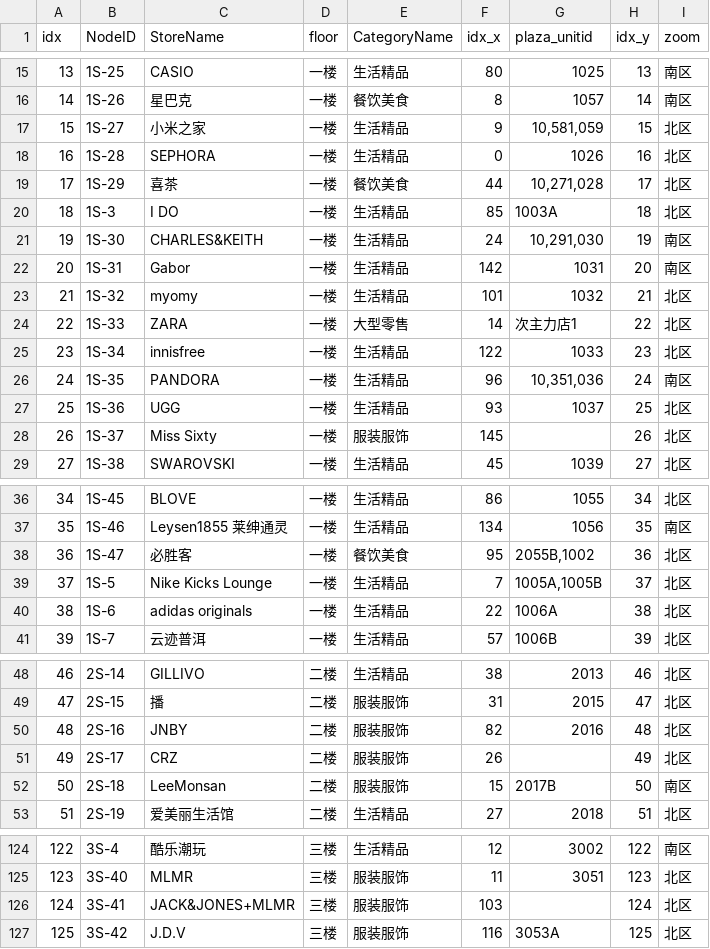
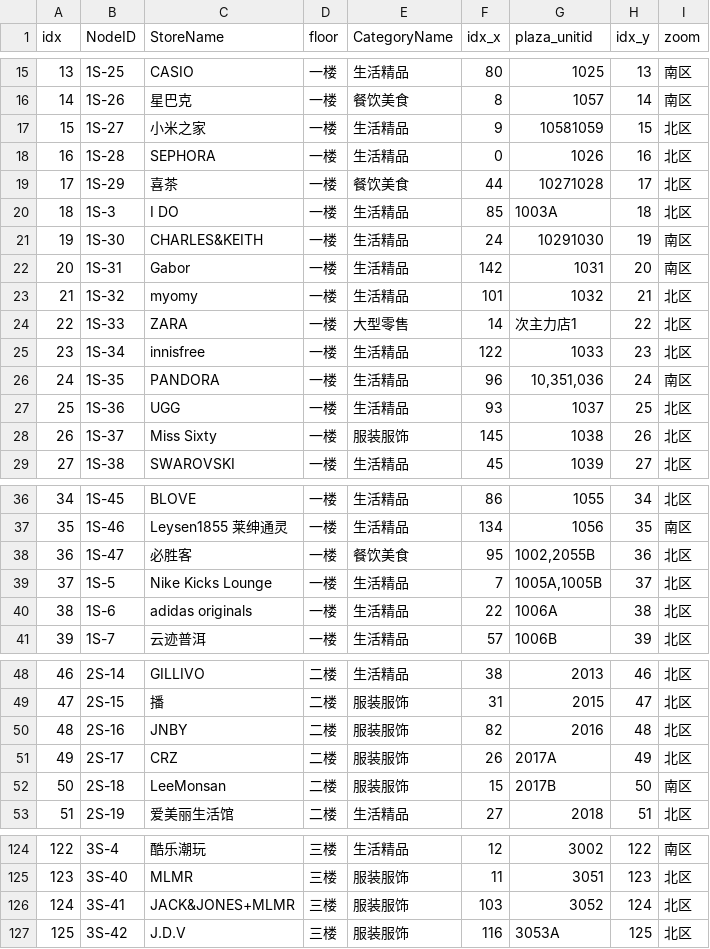
Before and after one commit to Becoues/UserStudy, a CSV file: data.csv, drawn as a sheet; only a part is shown, gaps mark what is left out; the diff covers the shown part only.

```diff
--- a/data.csv
+++ b/data.csv
@@ -16,7 +16,7 @@ idx,NodeID,StoreName,floor,CategoryName,idx_x,plaza_unitid,idx_y,zoom
 14,1S-26,星巴克,一楼,餐饮美食,8,1057,14,南区
-15,1S-27,小米之家,一楼,生活精品,9,"10,581,059",15,北区
+15,1S-27,小米之家,一楼,生活精品,9,10581059,15,北区
 16,1S-28,SEPHORA,一楼,生活精品,0,1026,16,北区
-17,1S-29,喜茶,一楼,餐饮美食,44,"10,271,028",17,北区
+17,1S-29,喜茶,一楼,餐饮美食,44,10271028,17,北区
 18,1S-3,I DO,一楼,生活精品,85,1003A,18,北区
-19,1S-30,CHARLES&KEITH,一楼,生活精品,24,"10,291,030",19,南区
+19,1S-30,CHARLES&KEITH,一楼,生活精品,24,10291030,19,南区
 20,1S-31,Gabor,一楼,生活精品,142,1031,20,南区
@@ -27,3 +27,3 @@ idx,NodeID,StoreName,floor,CategoryName,idx_x,plaza_unitid,idx_y,zoom
 25,1S-36,UGG,一楼,生活精品,93,1037,25,北区
-26,1S-37,Miss Sixty,一楼,服装服饰,145,,26,北区
+26,1S-37,Miss Sixty,一楼,服装服饰,145,1038,26,北区
 27,1S-38,SWAROVSKI,一楼,生活精品,45,1039,27,北区
@@ -37,3 +37,3 @@ idx,NodeID,StoreName,floor,CategoryName,idx_x,plaza_unitid,idx_y,zoom
 35,1S-46,Leysen1855 莱绅通灵,一楼,生活精品,134,1056,35,南区
-36,1S-47,必胜客,一楼,餐饮美食,95,"2055B,1002",36,北区
+36,1S-47,必胜客,一楼,餐饮美食,95,"1002,2055B",36,北区
 37,1S-5,Nike Kicks Lounge,一楼,生活精品,7,"1005A,1005B",37,北区
@@ -50,3 +50,3 @@ idx,NodeID,StoreName,floor,CategoryName,idx_x,plaza_unitid,idx_y,zoom
 48,2S-16,JNBY,二楼,服装服饰,82,2016,48,北区
-49,2S-17,CRZ,二楼,服装服饰,26,,49,北区
+49,2S-17,CRZ,二楼,服装服饰,26,2017A,49,北区
 50,2S-18,LeeMonsan,二楼,服装服饰,15,2017B,50,南区
@@ -125,3 +125,3 @@ idx,NodeID,StoreName,floor,CategoryName,idx_x,plaza_unitid,idx_y,zoom
 123,3S-40,MLMR,三楼,服装服饰,11,3051,123,北区
-124,3S-41,JACK&JONES+MLMR,三楼,服装服饰,103,,124,北区
+124,3S-41,JACK&JONES+MLMR,三楼,服装服饰,103,3052,124,北区
 125,3S-42,J.D.V,三楼,服装服饰,116,3053A,125,北区
```
Also changed, not shown: 1 edited cell elsewhere in this file, 1 other file.
